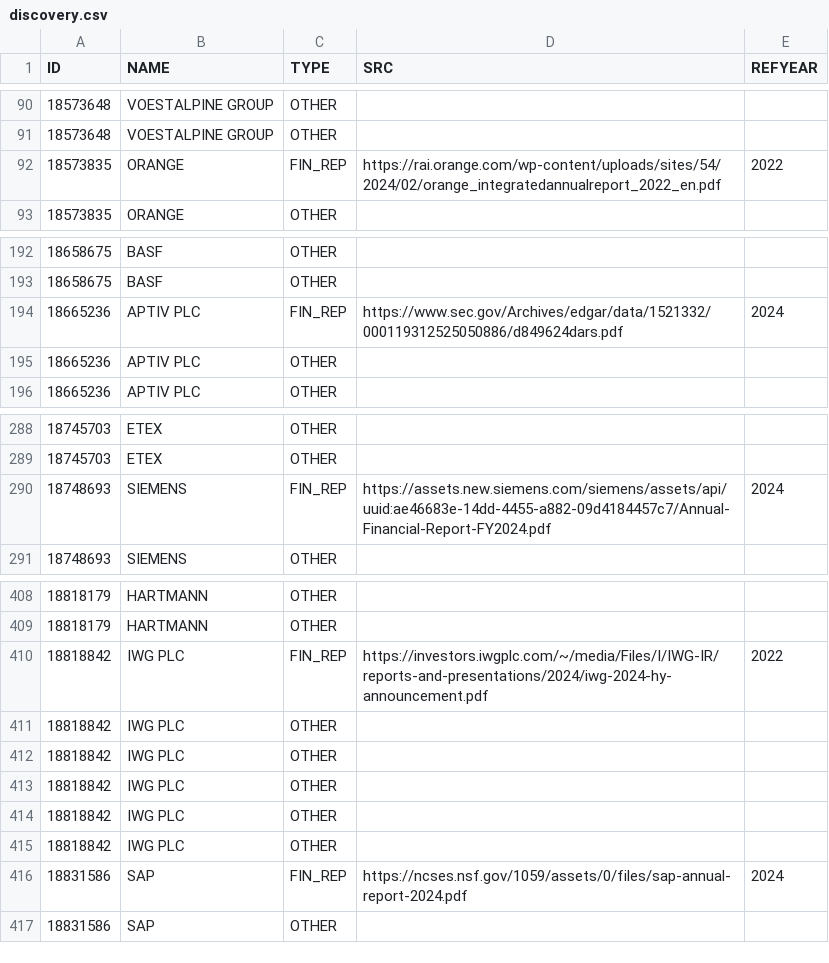
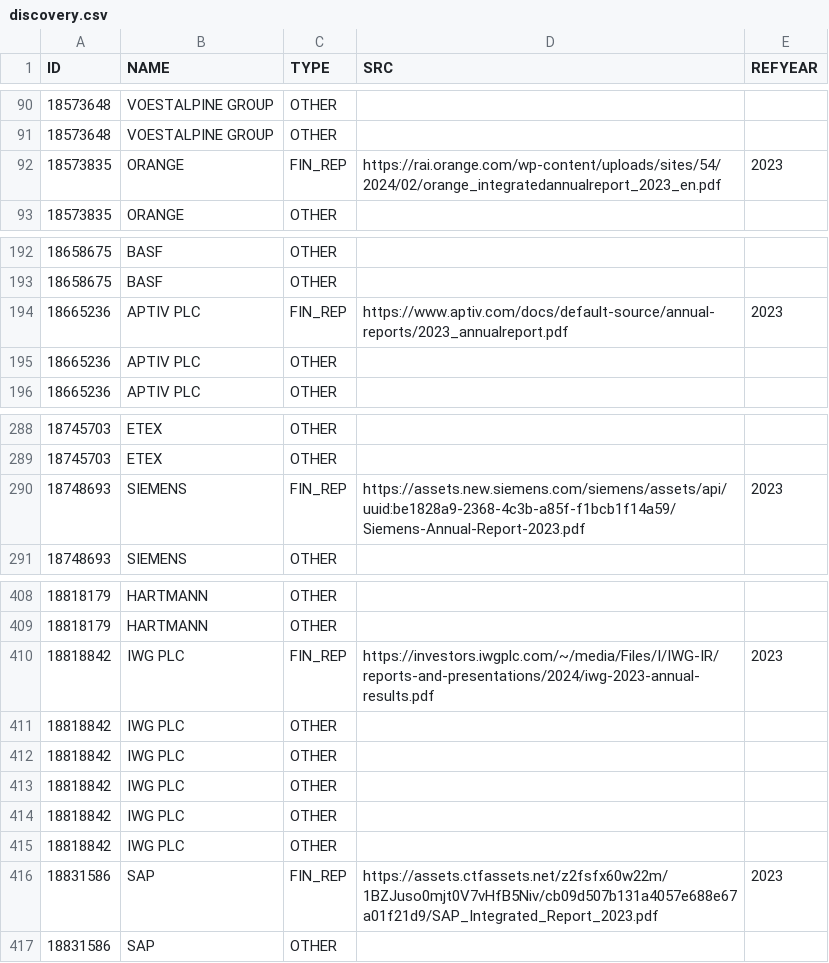
Before and after one commit to ThomasFaria/esa-mne-challenge, a CSV file: data/discovery/discovery.csv, drawn as a sheet; only a part is shown, gaps mark what is left out; the diff covers the shown part only.

Commit message:
add all other changes

```diff
--- a/data/discovery/discovery.csv
+++ b/data/discovery/discovery.csv
@@ -91,3 +91,3 @@ ID;NAME;TYPE;SRC;REFYEAR
 18573648;VOESTALPINE GROUP;OTHER;;
-18573835;ORANGE;FIN_REP;https://rai.orange.com/wp-content/uploads/sites/54/2024/02/orange_integratedannualreport_2022_en.pdf;2022
+18573835;ORANGE;FIN_REP;https://rai.orange.com/wp-content/uploads/sites/54/2024/02/orange_integratedannualreport_2023_en.pdf;2023
 18573835;ORANGE;OTHER;;
@@ -193,3 +193,3 @@ ID;NAME;TYPE;SRC;REFYEAR
 18658675;BASF;OTHER;;
-18665236;APTIV PLC;FIN_REP;https://www.sec.gov/Archives/edgar/data/1521332/000119312525050886/d849624dars.pdf;2024
+18665236;APTIV PLC;FIN_REP;https://www.aptiv.com/docs/default-source/annual-reports/2023_annualreport.pdf;2023
 18665236;APTIV PLC;OTHER;;
@@ -289,3 +289,3 @@ ID;NAME;TYPE;SRC;REFYEAR
 18745703;ETEX;OTHER;;
-18748693;SIEMENS;FIN_REP;https://assets.new.siemens.com/siemens/assets/api/uuid:ae46683e-14dd-4455-a882-09d4184457c7/Annual-Financial-Report-FY2024.pdf;2024
+18748693;SIEMENS;FIN_REP;https://assets.new.siemens.com/siemens/assets/api/uuid:be1828a9-2368-4c3b-a85f-f1bcb1f14a59/Siemens-Annual-Report-2023.pdf;2023
 18748693;SIEMENS;OTHER;;
@@ -409,3 +409,3 @@ ID;NAME;TYPE;SRC;REFYEAR
 18818179;HARTMANN;OTHER;;
-18818842;IWG PLC;FIN_REP;https://investors.iwgplc.com/~/media/Files/I/IWG-IR/reports-and-presentations/2024/iwg-2024-hy-announcement.pdf;2022
+18818842;IWG PLC;FIN_REP;https://investors.iwgplc.com/~/media/Files/I/IWG-IR/reports-and-presentations/2024/iwg-2023-annual-results.pdf;2023
 18818842;IWG PLC;OTHER;;
@@ -415,3 +415,3 @@ ID;NAME;TYPE;SRC;REFYEAR
 18818842;IWG PLC;OTHER;;
-18831586;SAP;FIN_REP;https://ncses.nsf.gov/1059/assets/0/files/sap-annual-report-2024.pdf;2024
+18831586;SAP;FIN_REP;https://assets.ctfassets.net/z2fsfx60w22m/1BZJuso0mjt0V7vHfB5Niv/cb09d507b131a4057e688e67a01f21d9/SAP_Integrated_Report_2023.pdf;2023
 18831586;SAP;OTHER;;
```
Also changed, not shown: 107 edited cells elsewhere in this file.
